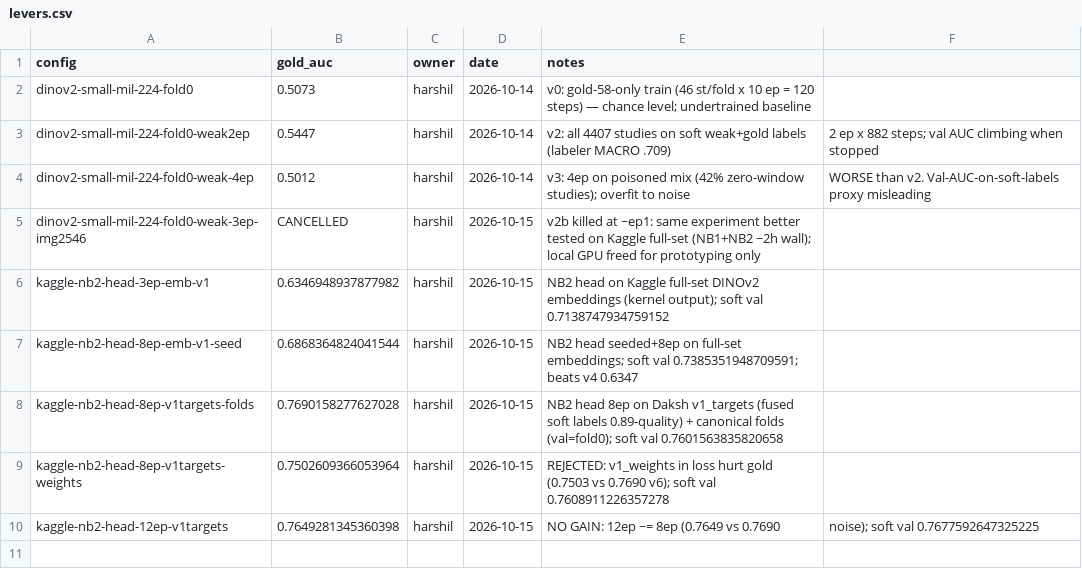
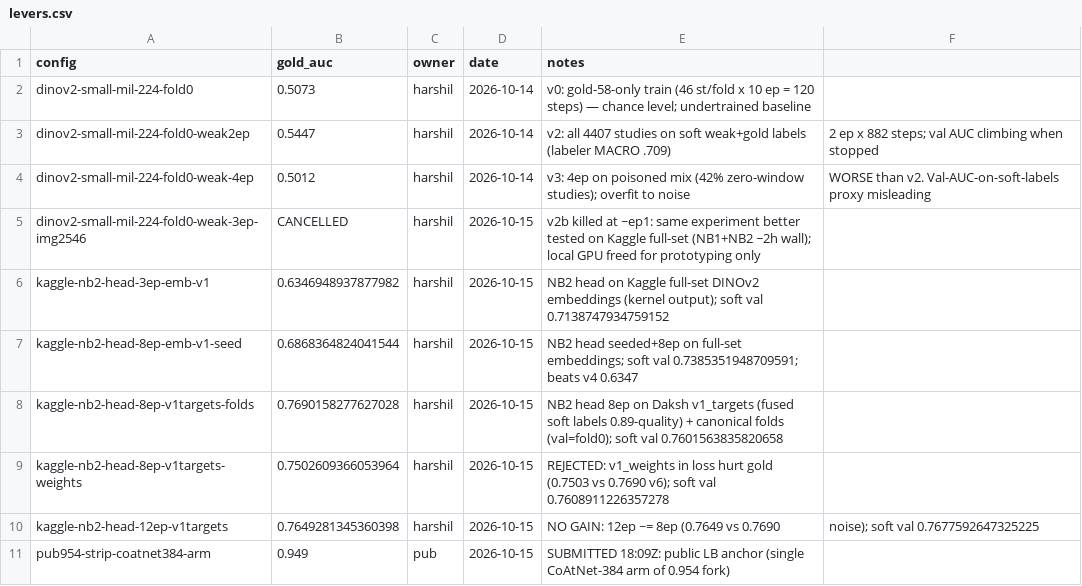
Before and after one commit to harshil-sri/rsna-knee, a CSV file: levers.csv, drawn as a sheet.

Commit message:
LB anchor 0.949 (strip fork); v4 submitted

```diff
--- a/levers.csv
+++ b/levers.csv
@@ -10 +10,2 @@ kaggle-nb2-head-8ep-v1targets-weights,0.7502609366053964,harshil,2026-10-15,REJE
 kaggle-nb2-head-12ep-v1targets,0.7649281345360398,harshil,2026-10-15,NO GAIN: 12ep ~= 8ep (0.7649 vs 0.7690, noise); soft val 0.7677592647325225
+pub954-strip-coatnet384-arm,0.949,pub,2026-10-15,SUBMITTED 18:09Z: public LB anchor (single CoAtNet-384 arm of 0.954 fork)
```
Also changed, not shown: 1 other file.
